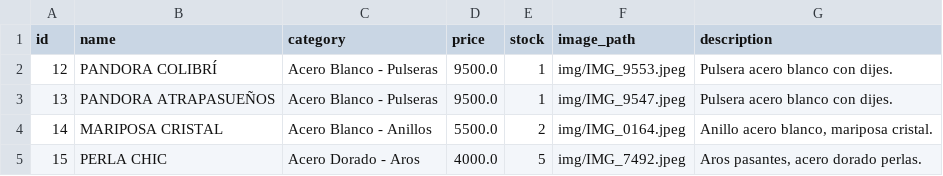
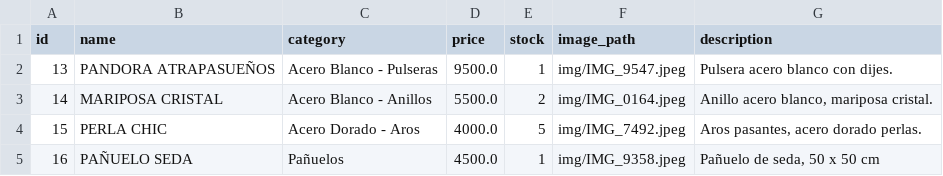
Before and after one commit to PierottiBR/glint_tienda_online, a CSV file: files_csv/products.csv, drawn as a sheet; only a part is shown; the shorter side is filled out with more unchanged rows.

Commit message:
Eliminado producto: PANDORA COLIBRÍ

```diff
--- a/files_csv/products.csv
+++ b/files_csv/products.csv
@@ -1,3 +1,2 @@
 id,name,category,price,stock,image_path,description
-12,PANDORA COLIBRÍ ,Acero Blanco - Pulseras,9500.0,1,img/IMG_9553.jpeg,Pulsera acero blanco con dijes.
 13,PANDORA ATRAPASUEÑOS ,Acero Blanco - Pulseras,9500.0,1,img/IMG_9547.jpeg,Pulsera acero blanco con dijes.
```
